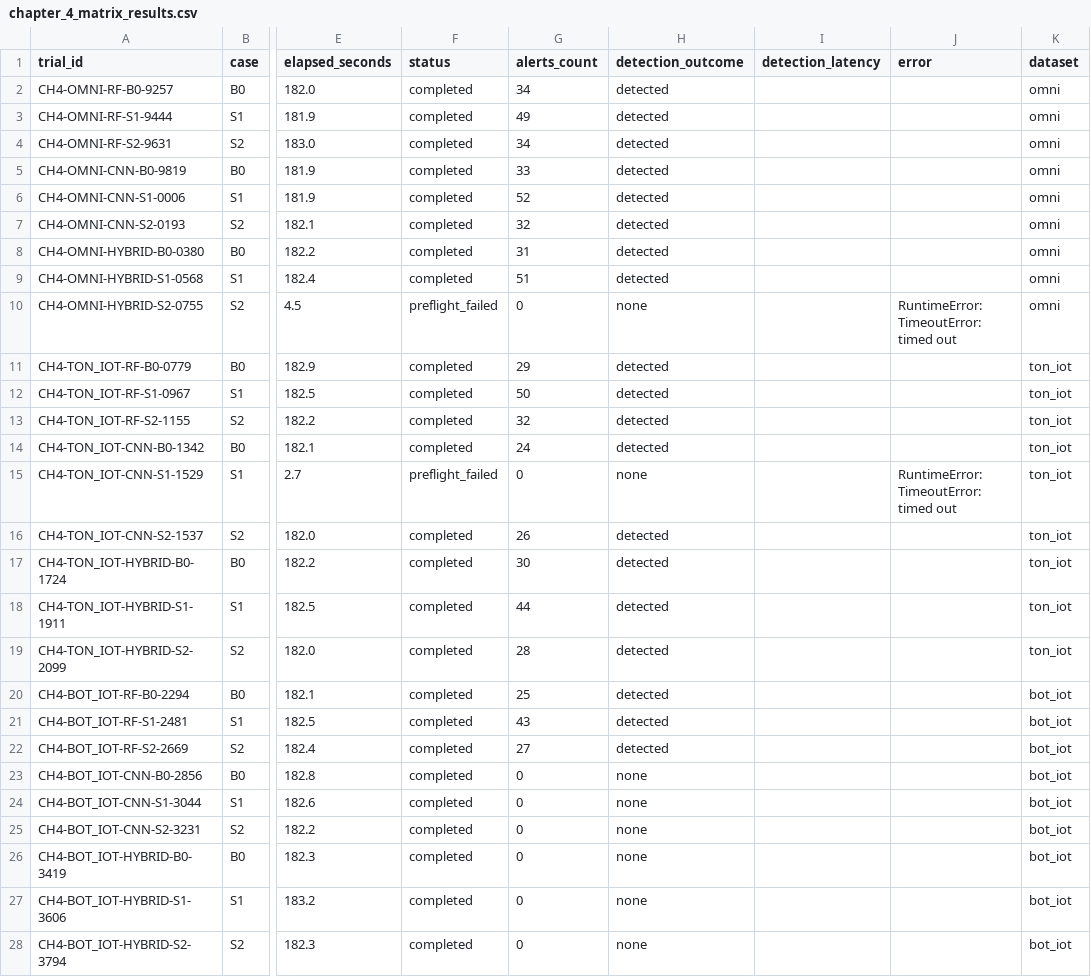
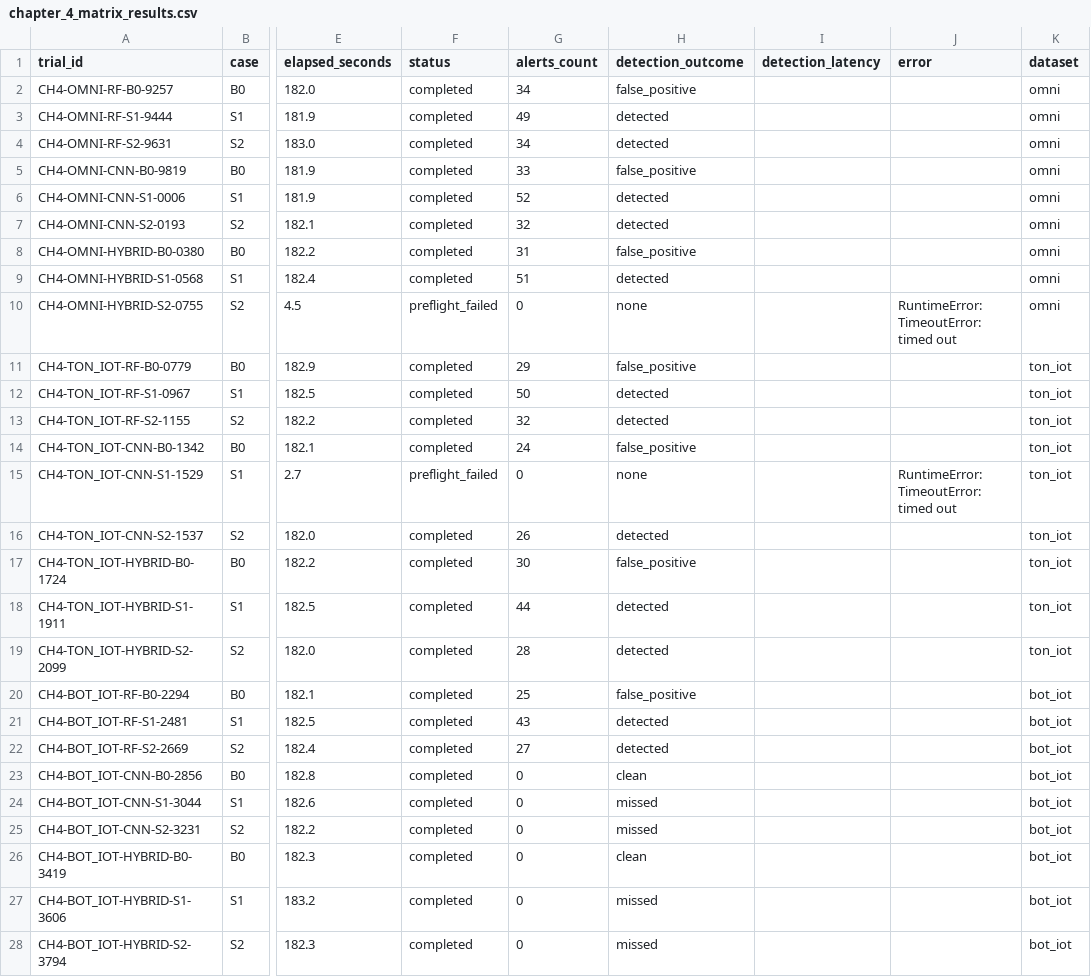
Before and after one commit to JethroIsHere/SENTRi-X, a CSV file: attack_scripts/TestKit/chapter_4_matrix_results.csv, drawn as a sheet; only a part is shown, gaps mark what is left out; the diff covers the shown part only; the diff names each change by its address in the sheet, - before the commit and + after, or states it on an @@ line.

Commit message:
fix(eval): case-aware detection outcome labels in batch orchestrator

```diff
--- a/attack_scripts/TestKit/chapter_4_matrix_results.csv
+++ b/attack_scripts/TestKit/chapter_4_matrix_results.csv
-H2 (detection_outcome): detected
+H2 (detection_outcome): false_positive
-H5 (detection_outcome): detected
+H5 (detection_outcome): false_positive
-H8 (detection_outcome): detected
+H8 (detection_outcome): false_positive
-H11 (detection_outcome): detected
+H11 (detection_outcome): false_positive
-H14 (detection_outcome): detected
+H14 (detection_outcome): false_positive
-H17 (detection_outcome): detected
+H17 (detection_outcome): false_positive
-H20 (detection_outcome): detected
+H20 (detection_outcome): false_positive
-H23 (detection_outcome): none
+H23 (detection_outcome): clean
-H24:H25 (detection_outcome): none
+H24:H25 (detection_outcome): missed
-H26 (detection_outcome): none
+H26 (detection_outcome): clean
-H27:H28 (detection_outcome): none
+H27:H28 (detection_outcome): missed
```
Also changed, not shown: 8 edited cells elsewhere in this file, 2 other files.
